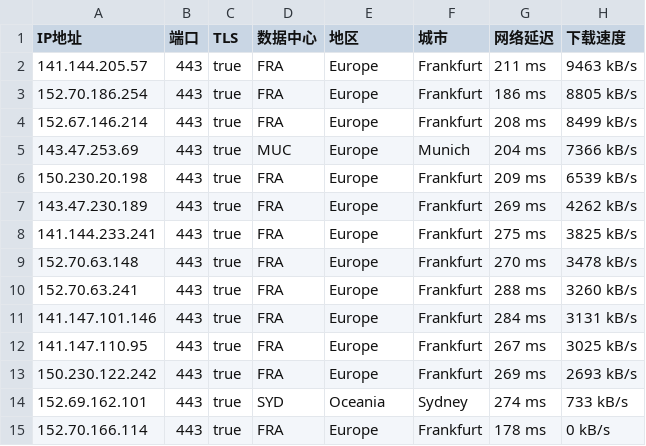
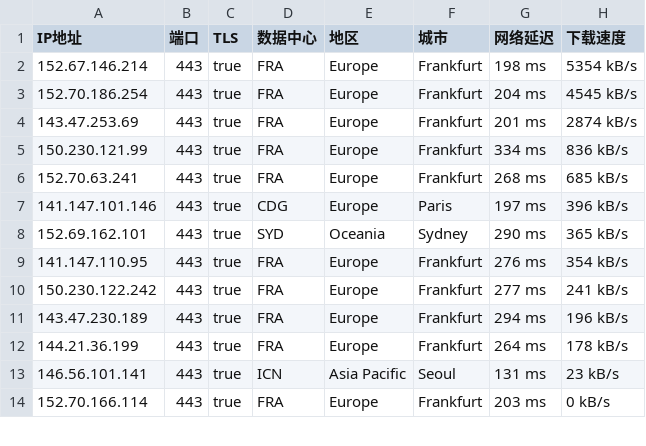
Before and after one commit to ailx1101/Cloudflare-IP-SpeedTest, a CSV file: ip.csv, drawn as a sheet; only a part is shown; the diff covers the shown part only.

Commit message:
update ip.csv

```diff
--- a/ip.csv
+++ b/ip.csv
@@ -1,15 +1,14 @@
 IP地址,端口,TLS,数据中心,地区,城市,网络延迟,下载速度
-141.144.205.57,443,true,FRA,Europe,Frankfurt,211 ms,9463 kB/s
-152.70.186.254,443,true,FRA,Europe,Frankfurt,186 ms,8805 kB/s
-152.67.146.214,443,true,FRA,Europe,Frankfurt,208 ms,8499 kB/s
-143.47.253.69,443,true,MUC,Europe,Munich,204 ms,7366 kB/s
-150.230.20.198,443,true,FRA,Europe,Frankfurt,209 ms,6539 kB/s
-143.47.230.189,443,true,FRA,Europe,Frankfurt,269 ms,4262 kB/s
-141.144.233.241,443,true,FRA,Europe,Frankfurt,275 ms,3825 kB/s
-152.70.63.148,443,true,FRA,Europe,Frankfurt,270 ms,3478 kB/s
-152.70.63.241,443,true,FRA,Europe,Frankfurt,288 ms,3260 kB/s
-141.147.101.146,443,true,FRA,Europe,Frankfurt,284 ms,3131 kB/s
-141.147.110.95,443,true,FRA,Europe,Frankfurt,267 ms,3025 kB/s
-150.230.122.242,443,true,FRA,Europe,Frankfurt,269 ms,2693 kB/s
-152.69.162.101,443,true,SYD,Oceania,Sydney,274 ms,733 kB/s
-152.70.166.114,443,true,FRA,Europe,Frankfurt,178 ms,0 kB/s
+152.67.146.214,443,true,FRA,Europe,Frankfurt,198 ms,5354 kB/s
+152.70.186.254,443,true,FRA,Europe,Frankfurt,204 ms,4545 kB/s
+143.47.253.69,443,true,FRA,Europe,Frankfurt,201 ms,2874 kB/s
+150.230.121.99,443,true,FRA,Europe,Frankfurt,334 ms,836 kB/s
+152.70.63.241,443,true,FRA,Europe,Frankfurt,268 ms,685 kB/s
+141.147.101.146,443,true,CDG,Europe,Paris,197 ms,396 kB/s
+152.69.162.101,443,true,SYD,Oceania,Sydney,290 ms,365 kB/s
+141.147.110.95,443,true,FRA,Europe,Frankfurt,276 ms,354 kB/s
+150.230.122.242,443,true,FRA,Europe,Frankfurt,277 ms,241 kB/s
+143.47.230.189,443,true,FRA,Europe,Frankfurt,294 ms,196 kB/s
+144.21.36.199,443,true,FRA,Europe,Frankfurt,264 ms,178 kB/s
+146.56.101.141,443,true,ICN,Asia Pacific,Seoul,131 ms,23 kB/s
+152.70.166.114,443,true,FRA,Europe,Frankfurt,203 ms,0 kB/s
```
Also changed, not shown: 1 added row, 3 removed rows and 9 edited cells elsewhere in this file.
